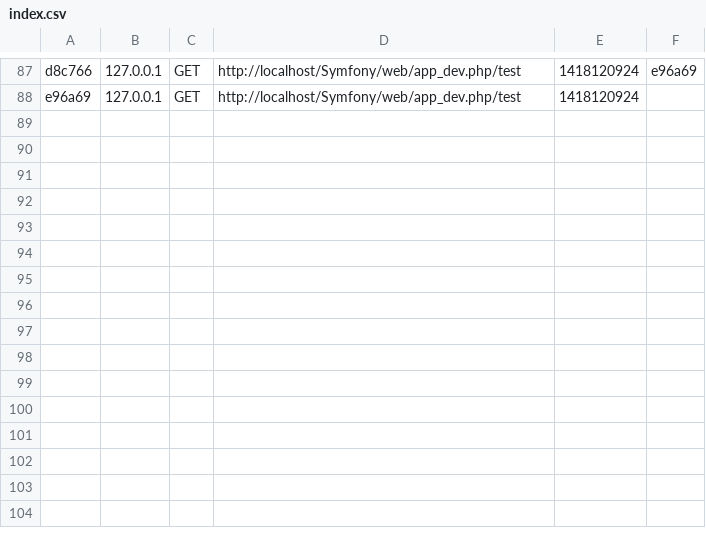
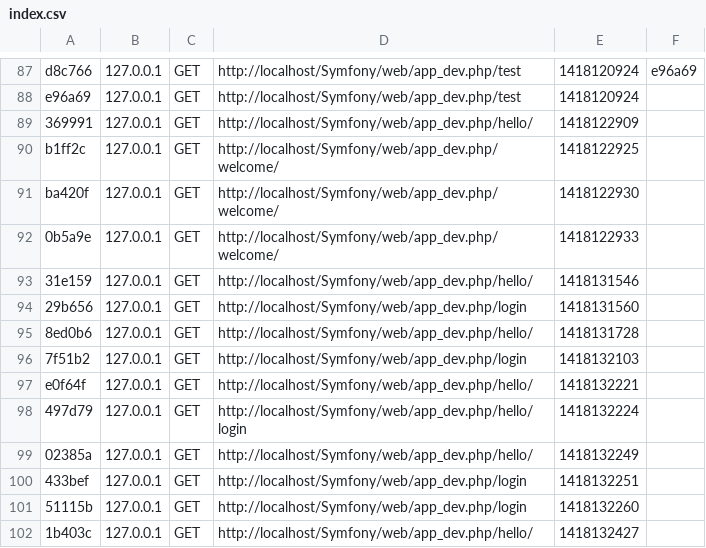
Before and after one commit to Elioth/ProjectPlanning, a CSV file: app/cache/dev/profiler/index.csv, drawn as a sheet; only a part is shown, gaps mark what is left out; the diff names each change by its address in the sheet, - before the commit and + after, or states it on an @@ line.

```diff
--- a/app/cache/dev/profiler/index.csv
+++ b/app/cache/dev/profiler/index.csv
+row 89: 369991 | 127.0.0.1 | GET | http://localhost/Symfony/web/app_dev.php/hello/ | 1418122909
+row 90: b1ff2c | 127.0.0.1 | GET | http://localhost/Symfony/web/app_dev.php/welcome/ | 1418122925
+row 91: ba420f | 127.0.0.1 | GET | http://localhost/Symfony/web/app_dev.php/welcome/ | 1418122930
+row 92: 0b5a9e | 127.0.0.1 | GET | http://localhost/Symfony/web/app_dev.php/welcome/ | 1418122933
+row 93: 31e159 | 127.0.0.1 | GET | http://localhost/Symfony/web/app_dev.php/hello/ | 1418131546
+row 94: 29b656 | 127.0.0.1 | GET | http://localhost/Symfony/web/app_dev.php/login | 1418131560
+row 95: 8ed0b6 | 127.0.0.1 | GET | http://localhost/Symfony/web/app_dev.php/hello/ | 1418131728
+row 96: 7f51b2 | 127.0.0.1 | GET | http://localhost/Symfony/web/app_dev.php/login | 1418132103
+row 97: e0f64f | 127.0.0.1 | GET | http://localhost/Symfony/web/app_dev.php/hello/ | 1418132221
+row 98: 497d79 | 127.0.0.1 | GET | http://localhost/Symfony/web/app_dev.php/hello/login | 1418132224
+row 99: 02385a | 127.0.0.1 | GET | http://localhost/Symfony/web/app_dev.php/hello/ | 1418132249
+row 100: 433bef | 127.0.0.1 | GET | http://localhost/Symfony/web/app_dev.php/login | 1418132251
+row 101: 51115b | 127.0.0.1 | GET | http://localhost/Symfony/web/app_dev.php/login | 1418132260
+row 102: 1b403c | 127.0.0.1 | GET | http://localhost/Symfony/web/app_dev.php/hello/ | 1418132427
```
Also changed, not shown: 58 other files.
